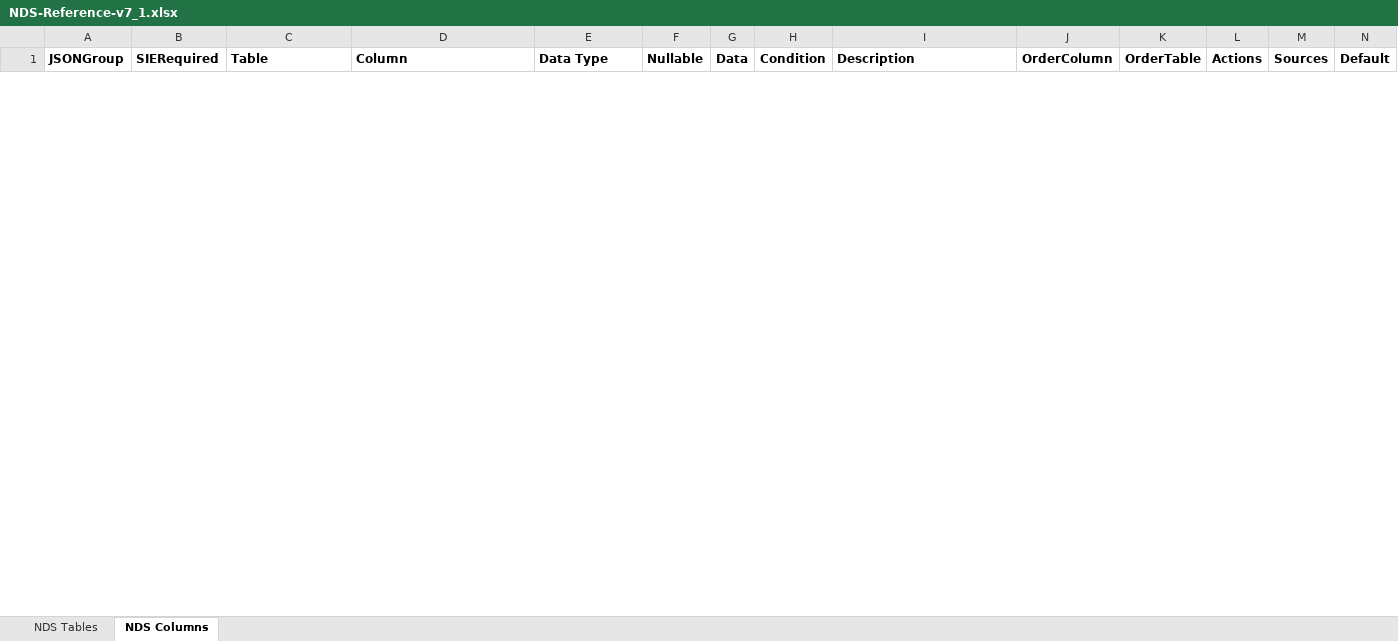
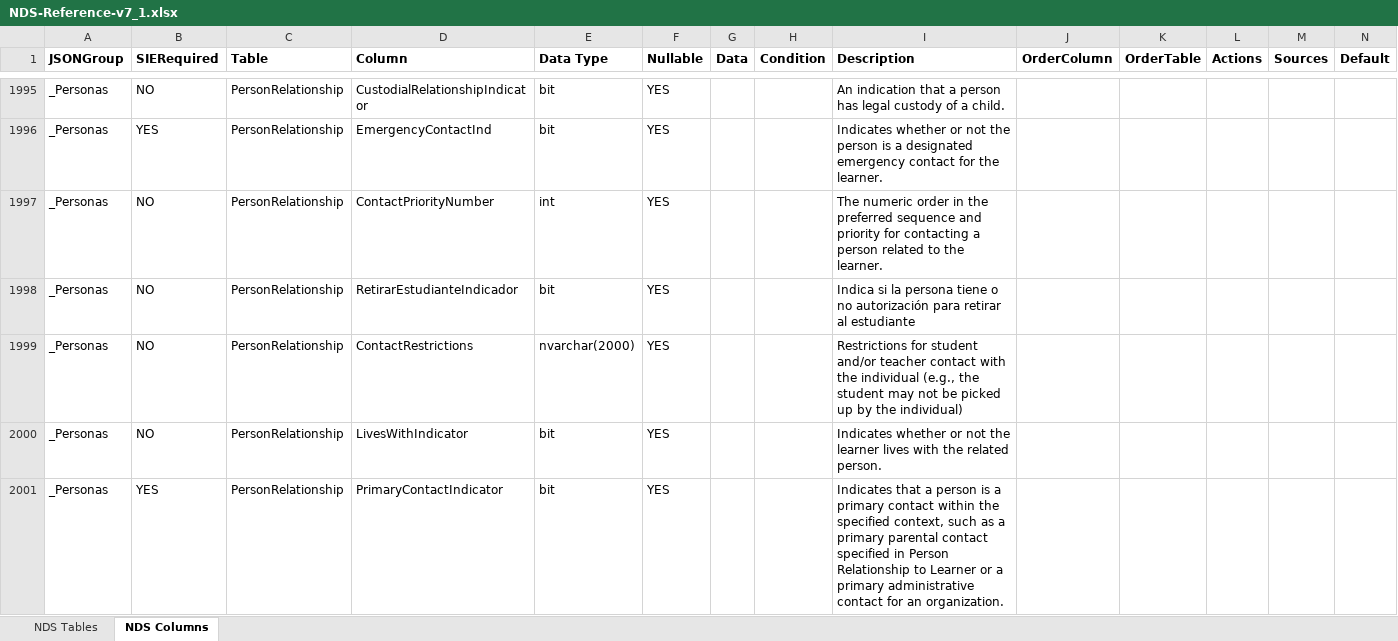
Before and after one commit to Admin-EDE/DockerEdeCode, an Excel workbook: ede/ede/NDS-Reference-v7_1.xlsx, sheet NDS Columns, drawn as a sheet; only a part is shown, gaps mark what is left out; values as stored, in another font and other column widths than the file's, no borders; rows hold the shown columns only; the diff covers the shown part only; the diff names each change by its address in the sheet, - before the commit and + after, or states it on an @@ line.

```diff
--- a/ede/ede/NDS-Reference-v7_1.xlsx (sheet NDS Columns)
+++ b/ede/ede/NDS-Reference-v7_1.xlsx (sheet NDS Columns)
@@ row 1995 unhidden: _Personas | NO | PersonRelationship | CustodialRelationshipIndicator | bit | YES |  |  | An indication that a person has legal custody of a child. @@
@@ row 1996 unhidden: _Personas | YES | PersonRelationship | EmergencyContactInd | bit | YES |  |  | Indicates whether or not the person is a designated emergency contact for the learner. @@
@@ row 1997 unhidden: _Personas | NO | PersonRelationship | ContactPriorityNumber | int | YES |  |  | The numeric order in the preferred sequence and priority for contacting a person related to the learner. @@
@@ row 1998 unhidden: _Personas | NO | PersonRelationship | RetirarEstudianteIndicador | bit | YES |  |  | Indica si la persona tiene o no autorización para retirar al estudiante @@
@@ row 1999 unhidden: _Personas | NO | PersonRelationship | ContactRestrictions | nvarchar(2000) | YES |  |  | Restrictions for student and/or teacher contact with the individual (e.g., the student may not be picked up by the individual) @@
@@ row 2000 unhidden: _Personas | NO | PersonRelationship | LivesWithIndicator | bit | YES |  |  | Indicates whether or not the learner lives with the related person. @@
@@ row 2001 unhidden: _Personas | YES | PersonRelationship | PrimaryContactIndicator | bit | YES |  |  | Indicates that a person is a primary contact within the specified context, such as a primary parental contact specified in Person Relationship to Learner or a primary administrative contact for an organization. @@
```
Also changed, not shown: 7 hidden or unhidden rows elsewhere in this sheet, hidden cells, 2 other files.
